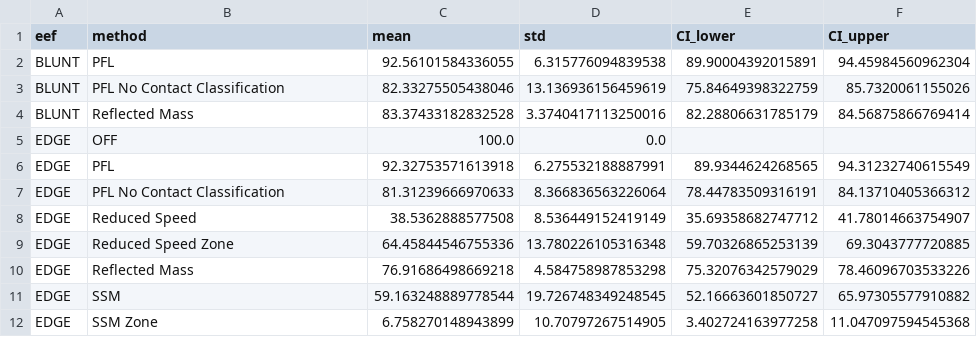
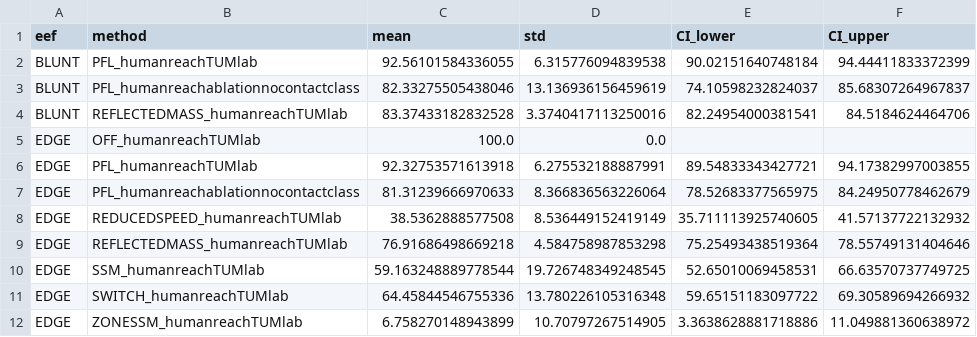
Before and after one commit to TUMcps/sara-shield, a CSV file: safety_shield/data/ablation_results/summary.csv, drawn as a sheet; only a part is shown; the diff covers the shown part only.

Commit message:
Adapted the summary table

```diff
--- a/safety_shield/data/ablation_results/summary.csv
+++ b/safety_shield/data/ablation_results/summary.csv
@@ -1,12 +1,12 @@
 eef,method,mean,std,CI_lower,CI_upper
-BLUNT,PFL,92.56101584336055,6.315776094839538,89.90004392015891,94.45984560962304
-BLUNT,PFL No Contact Classification,82.33275505438046,13.136936156459619,75.84649398322759,85.7320061155026
-BLUNT,Reflected Mass,83.37433182832528,3.3740417113250016,82.28806631785179,84.56875866769414
-EDGE,OFF,100.0,0.0,,
-EDGE,PFL,92.32753571613918,6.275532188887991,89.9344624268565,94.31232740615549
-EDGE,PFL No Contact Classification,81.31239666970633,8.366836563226064,78.44783509316191,84.13710405366312
-EDGE,Reduced Speed,38.5362888577508,8.536449152419149,35.69358682747712,41.78014663754907
-EDGE,Reduced Speed Zone,64.45844546755336,13.780226105316348,59.70326865253139,69.3043777720885
-EDGE,Reflected Mass,76.91686498669218,4.584758987853298,75.32076342579029,78.46096703533226
-EDGE,SSM,59.163248889778544,19.726748349248545,52.16663601850727,65.97305577910882
-EDGE,SSM Zone,6.758270148943899,10.70797267514905,3.402724163977258,11.047097594545368
+BLUNT,PFL_humanreachTUMlab,92.56101584336055,6.315776094839538,90.02151640748184,94.44411833372399
+BLUNT,PFL_humanreachablationnocontactclass,82.33275505438046,13.136936156459619,74.10598232824037,85.68307264967837
+BLUNT,REFLECTEDMASS_humanreachTUMlab,83.37433182832528,3.3740417113250016,82.24954000381541,84.5184624464706
+EDGE,OFF_humanreachTUMlab,100.0,0.0,,
+EDGE,PFL_humanreachTUMlab,92.32753571613918,6.275532188887991,89.54833343427721,94.17382997003855
+EDGE,PFL_humanreachablationnocontactclass,81.31239666970633,8.366836563226064,78.52683377565975,84.24950778462679
+EDGE,REDUCEDSPEED_humanreachTUMlab,38.5362888577508,8.536449152419149,35.711113925740605,41.57137722132932
+EDGE,REFLECTEDMASS_humanreachTUMlab,76.91686498669218,4.584758987853298,75.25493438519364,78.55749131404646
+EDGE,SSM_humanreachTUMlab,59.163248889778544,19.726748349248545,52.65010069458531,66.63570737749725
+EDGE,SWITCH_humanreachTUMlab,64.45844546755336,13.780226105316348,59.65151183097722,69.30589694266932
+EDGE,ZONESSM_humanreachTUMlab,6.758270148943899,10.70797267514905,3.3638628881718886,11.049881360638972
```
Also changed, not shown: 18 edited cells elsewhere in this file, 3 other files.
